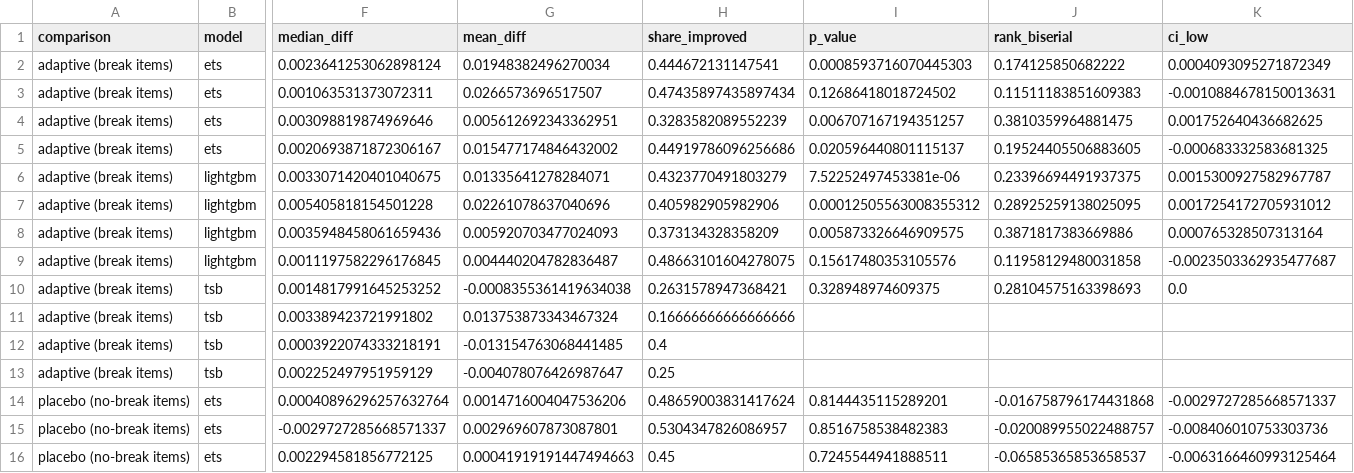
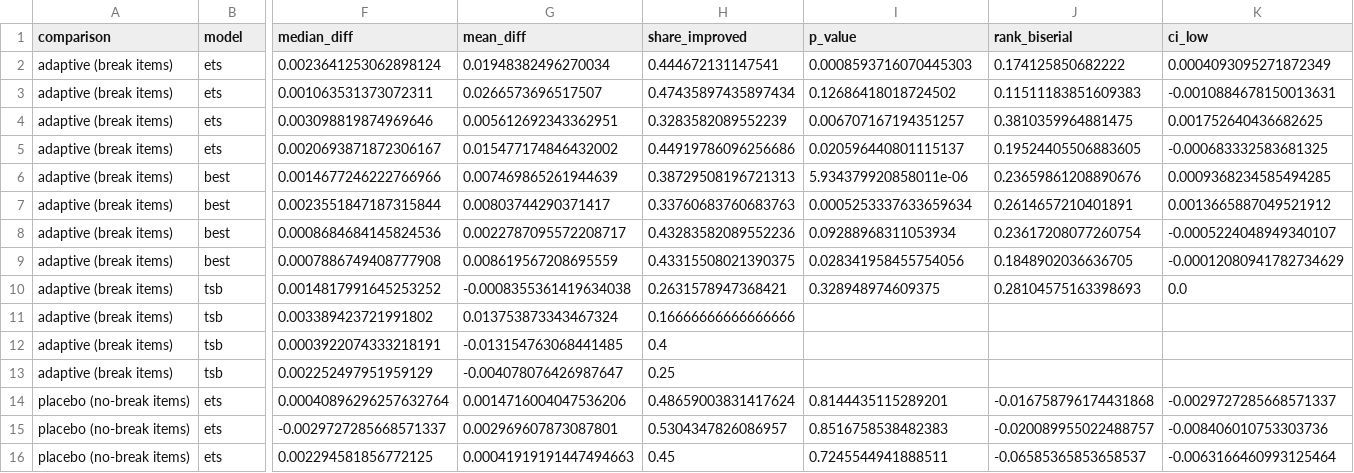
Before and after one commit to anushka-saini/sku-demand-forecasting, a CSV file: outputs/tables/adaptive_vs_static_tests.csv, drawn as a sheet; only a part is shown, gaps mark what is left out; the diff covers the shown part only; the diff names each change by its address in the sheet, - before the commit and + after, or states it on an @@ line.

```diff
--- a/outputs/tables/adaptive_vs_static_tests.csv
+++ b/outputs/tables/adaptive_vs_static_tests.csv
-B6:B9 (model): lightgbm
+B6:B9 (model): best
-F6 (median_diff): 0.0033071420401040675
+F6 (median_diff): 0.0014677246222766966
-G6 (mean_diff): 0.01335641278284071
+G6 (mean_diff): 0.007469865261944639
-H6 (share_improved): 0.4323770491803279
+H6 (share_improved): 0.38729508196721313
-I6 (p_value): 7.52252497453381e-06
+I6 (p_value): 5.934379920858011e-06
-J6 (rank_biserial): 0.23396694491937375
+J6 (rank_biserial): 0.23659861208890676
-K6 (ci_low): 0.0015300927582967787
+K6 (ci_low): 0.0009368234585494285
-F7 (median_diff): 0.005405818154501228
+F7 (median_diff): 0.0023551847187315844
-G7 (mean_diff): 0.02261078637040696
+G7 (mean_diff): 0.00803744290371417
-H7 (share_improved): 0.405982905982906
+H7 (share_improved): 0.33760683760683763
-I7 (p_value): 0.00012505563008355312
+I7 (p_value): 0.0005253337633659634
-J7 (rank_biserial): 0.28925259138025095
+J7 (rank_biserial): 0.2614657210401891
-K7 (ci_low): 0.0017254172705931012
+K7 (ci_low): 0.0013665887049521912
-F8 (median_diff): 0.0035948458061659436
+F8 (median_diff): 0.0008684684145824536
-G8 (mean_diff): 0.005920703477024093
+G8 (mean_diff): 0.0022787095572208717
-H8 (share_improved): 0.373134328358209
+H8 (share_improved): 0.43283582089552236
-I8 (p_value): 0.005873326646909575
+I8 (p_value): 0.09288968311053934
-J8 (rank_biserial): 0.3871817383669886
+J8 (rank_biserial): 0.23617208077260754
-K8 (ci_low): 0.000765328507313164
+K8 (ci_low): -0.0005224048949340107
-F9 (median_diff): 0.0011197582296176845
+F9 (median_diff): 0.0007886749408777908
-G9 (mean_diff): 0.004440204782836487
+G9 (mean_diff): 0.008619567208695559
-H9 (share_improved): 0.48663101604278075
+H9 (share_improved): 0.43315508021390375
-I9 (p_value): 0.15617480353105576
+I9 (p_value): 0.028341958455754056
-J9 (rank_biserial): 0.11958129480031858
+J9 (rank_biserial): 0.1848902036636705
-K9 (ci_low): -0.0023503362935477687
+K9 (ci_low): -0.00012080941782734629
```
Also changed, not shown: 36 edited cells elsewhere in this file, outputs/tables/adaptation_variants_by_category.csv, outputs/tables/adaptation_variants_tests.csv, 16 other files.
